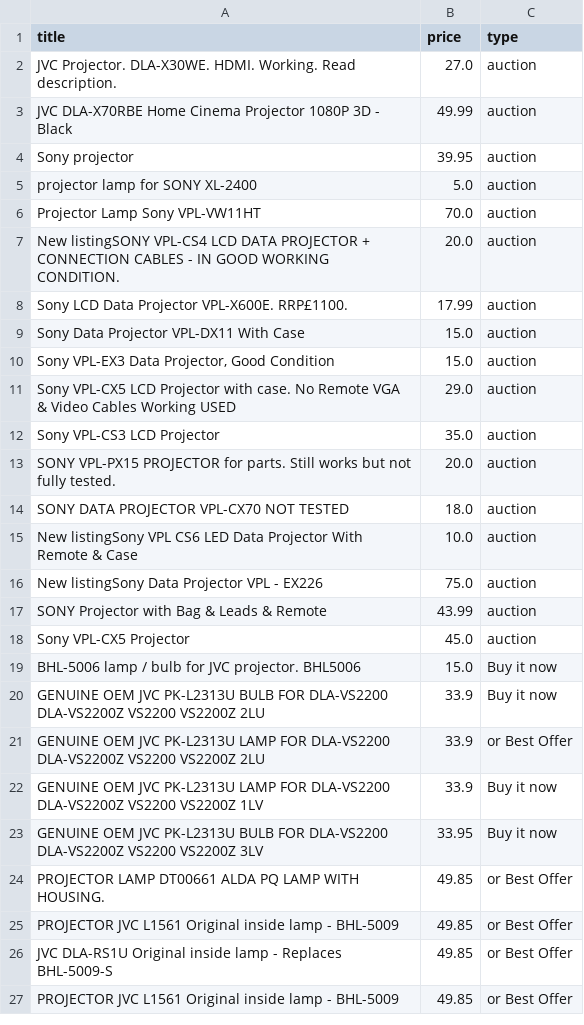
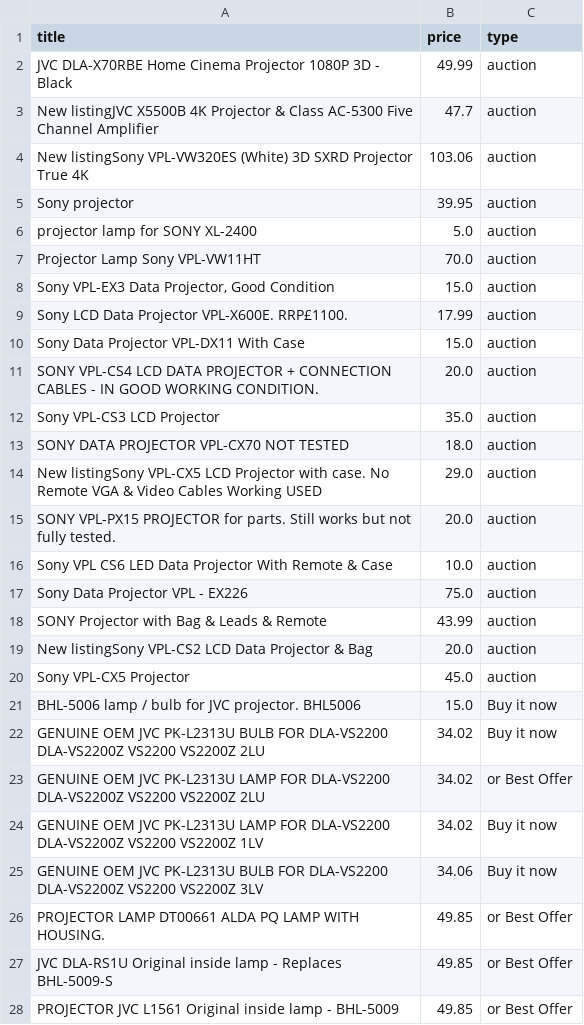
Before and after one commit to LFCottrell/Ebay_JVC, a CSV file: old_df.csv, drawn as a sheet; only a part is shown; the diff covers the shown part only.

```diff
--- a/old_df.csv
+++ b/old_df.csv
@@ -1,4 +1,5 @@
 title,price,type
-JVC Projector. DLA-X30WE. HDMI. Working. Read description.,27.0,auction
 JVC DLA-X70RBE Home Cinema Projector 1080P 3D - Black,49.99,auction
+New listingJVC X5500B 4K Projector & Class AC-5300 Five Channel Amplifier,47.7,auction
+New listingSony VPL-VW320ES (White) 3D SXRD Projector True 4K,103.06,auction
 Sony projector ,39.95,auction
@@ -6,21 +7,21 @@ projector lamp for SONY XL-2400,5.0,auction
 Projector Lamp Sony VPL-VW11HT,70.0,auction
-New listingSONY VPL-CS4 LCD DATA PROJECTOR + CONNECTION CABLES - IN GOOD WORKING CONDITION.,20.0,auction
+"Sony VPL-EX3 Data Projector, Good Condition",15.0,auction
 Sony LCD Data Projector VPL-X600E. RRP£1100. ,17.99,auction
 Sony Data Projector VPL-DX11 With Case,15.0,auction
-"Sony VPL-EX3 Data Projector, Good Condition",15.0,auction
-Sony VPL-CX5 LCD Projector with case. No Remote VGA & Video Cables Working USED,29.0,auction
+SONY VPL-CS4 LCD DATA PROJECTOR + CONNECTION CABLES - IN GOOD WORKING CONDITION.,20.0,auction
 Sony VPL-CS3 LCD Projector,35.0,auction
+SONY DATA PROJECTOR VPL-CX70 NOT TESTED,18.0,auction
+New listingSony VPL-CX5 LCD Projector with case. No Remote VGA & Video Cables Working USED,29.0,auction
 SONY VPL-PX15 PROJECTOR for parts. Still works but not fully tested.,20.0,auction
-SONY DATA PROJECTOR VPL-CX70 NOT TESTED,18.0,auction
-New listingSony VPL CS6 LED Data Projector With Remote & Case,10.0,auction
-New listingSony Data Projector VPL - EX226,75.0,auction
+Sony VPL CS6 LED Data Projector With Remote & Case,10.0,auction
+Sony Data Projector VPL - EX226,75.0,auction
 SONY Projector with Bag & Leads & Remote,43.99,auction
+New listingSony VPL-CS2 LCD Data Projector & Bag,20.0,auction
 Sony VPL-CX5 Projector,45.0,auction
 BHL-5006 lamp / bulb for JVC projector. BHL5006,15.0,Buy it now
-GENUINE OEM JVC PK-L2313U BULB FOR DLA-VS2200 DLA-VS2200Z VS2200 VS2200Z 2LU,33.9,Buy it now
-GENUINE OEM JVC PK-L2313U LAMP FOR DLA-VS2200 DLA-VS2200Z VS2200 VS2200Z 2LU,33.9,or Best Offer
-GENUINE OEM JVC PK-L2313U LAMP FOR DLA-VS2200 DLA-VS2200Z VS2200 VS2200Z 1LV,33.9,Buy it now
-GENUINE OEM JVC PK-L2313U BULB FOR DLA-VS2200 DLA-VS2200Z VS2200 VS2200Z 3LV,33.95,Buy it now
+GENUINE OEM JVC PK-L2313U BULB FOR DLA-VS2200 DLA-VS2200Z VS2200 VS2200Z 2LU,34.02,Buy it now
+GENUINE OEM JVC PK-L2313U LAMP FOR DLA-VS2200 DLA-VS2200Z VS2200 VS2200Z 2LU,34.02,or Best Offer
+GENUINE OEM JVC PK-L2313U LAMP FOR DLA-VS2200 DLA-VS2200Z VS2200 VS2200Z 1LV,34.02,Buy it now
+GENUINE OEM JVC PK-L2313U BULB FOR DLA-VS2200 DLA-VS2200Z VS2200 VS2200Z 3LV,34.06,Buy it now
 PROJECTOR LAMP DT00661 ALDA PQ LAMP WITH HOUSING.,49.85,or Best Offer
-PROJECTOR JVC L1561 Original inside lamp - BHL-5009,49.85,or Best Offer
 JVC DLA-RS1U Original inside lamp - Replaces BHL-5009-S,49.85,or Best Offer
```
Also changed, not shown: 7 added rows, 6 removed rows, 7 moved rows and 20 edited cells elsewhere in this file, new_df.csv, output_auction.csv, 1 other file.
